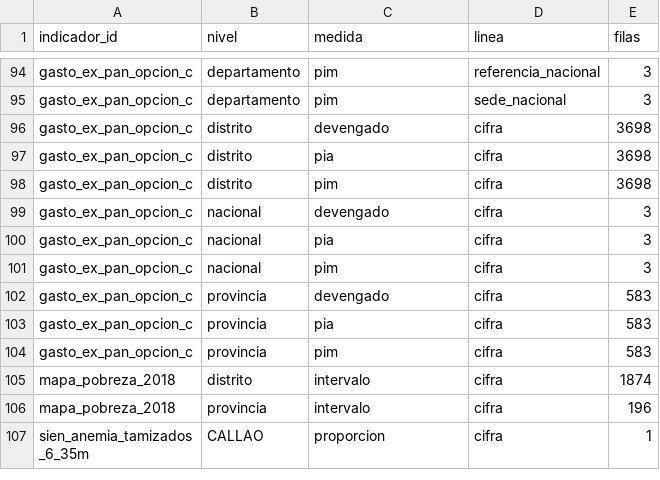
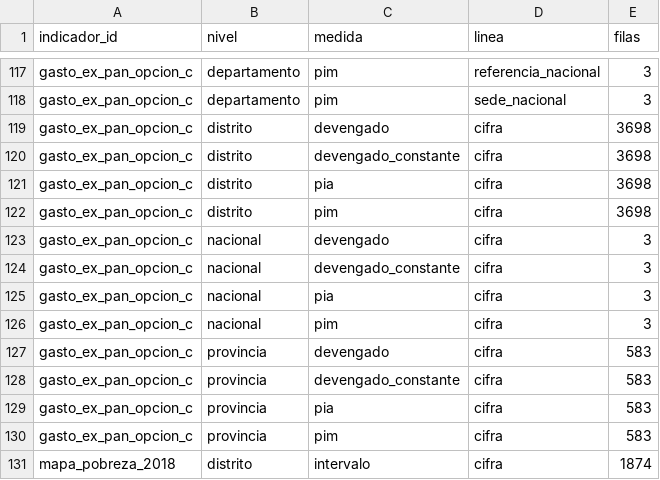
Before and after one commit to LaurenteEber/preguntale-al-peru, a CSV file: biblioteca/indicadores/revision/resumen_cubo.csv, drawn as a sheet; only a part is shown, gaps mark what is left out; the shorter side is filled out with more unchanged rows; the diff covers the shown part only.

```diff
--- a/biblioteca/indicadores/revision/resumen_cubo.csv
+++ b/biblioteca/indicadores/revision/resumen_cubo.csv
@@ -96,2 +119,3 @@ gasto_ex_pan_opcion_c,departamento,pim,sede_nacional,3
 gasto_ex_pan_opcion_c,distrito,devengado,cifra,3698
+gasto_ex_pan_opcion_c,distrito,devengado_constante,cifra,3698
 gasto_ex_pan_opcion_c,distrito,pia,cifra,3698
@@ -99,2 +123,3 @@ gasto_ex_pan_opcion_c,distrito,pim,cifra,3698
 gasto_ex_pan_opcion_c,nacional,devengado,cifra,3
+gasto_ex_pan_opcion_c,nacional,devengado_constante,cifra,3
 gasto_ex_pan_opcion_c,nacional,pia,cifra,3
@@ -102,2 +127,3 @@ gasto_ex_pan_opcion_c,nacional,pim,cifra,3
 gasto_ex_pan_opcion_c,provincia,devengado,cifra,583
+gasto_ex_pan_opcion_c,provincia,devengado_constante,cifra,583
 gasto_ex_pan_opcion_c,provincia,pia,cifra,583
```
Also changed, not shown: 23 added rows elsewhere in this file, 8 other files.
